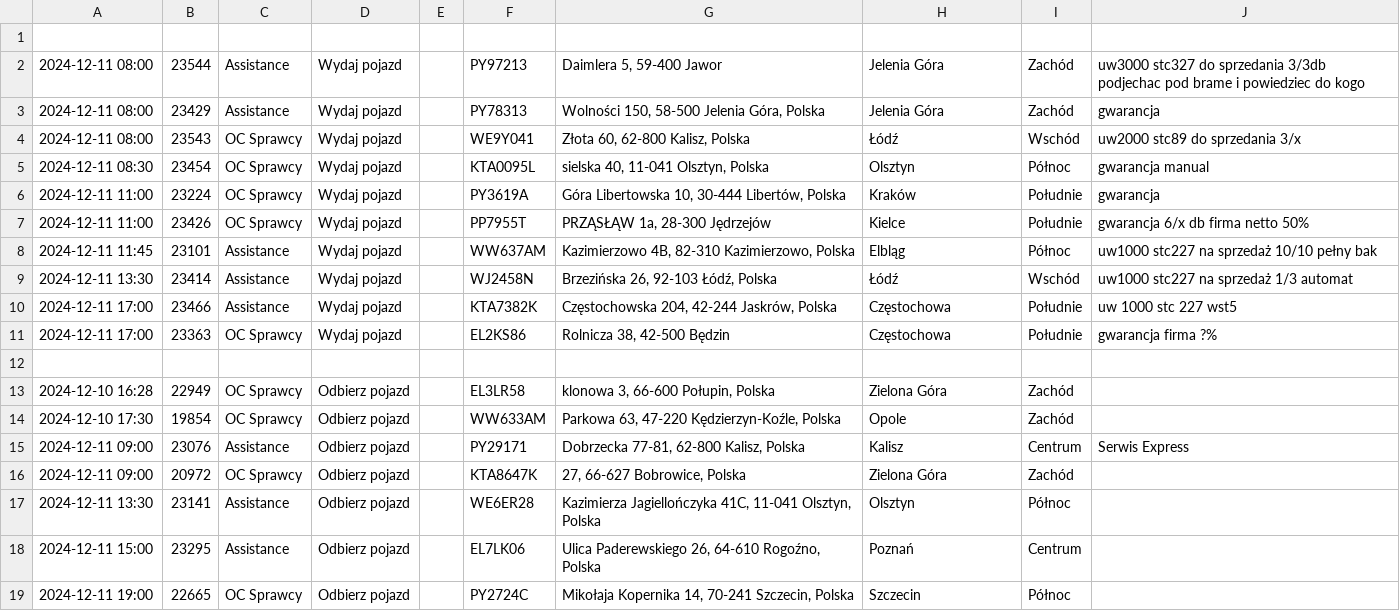
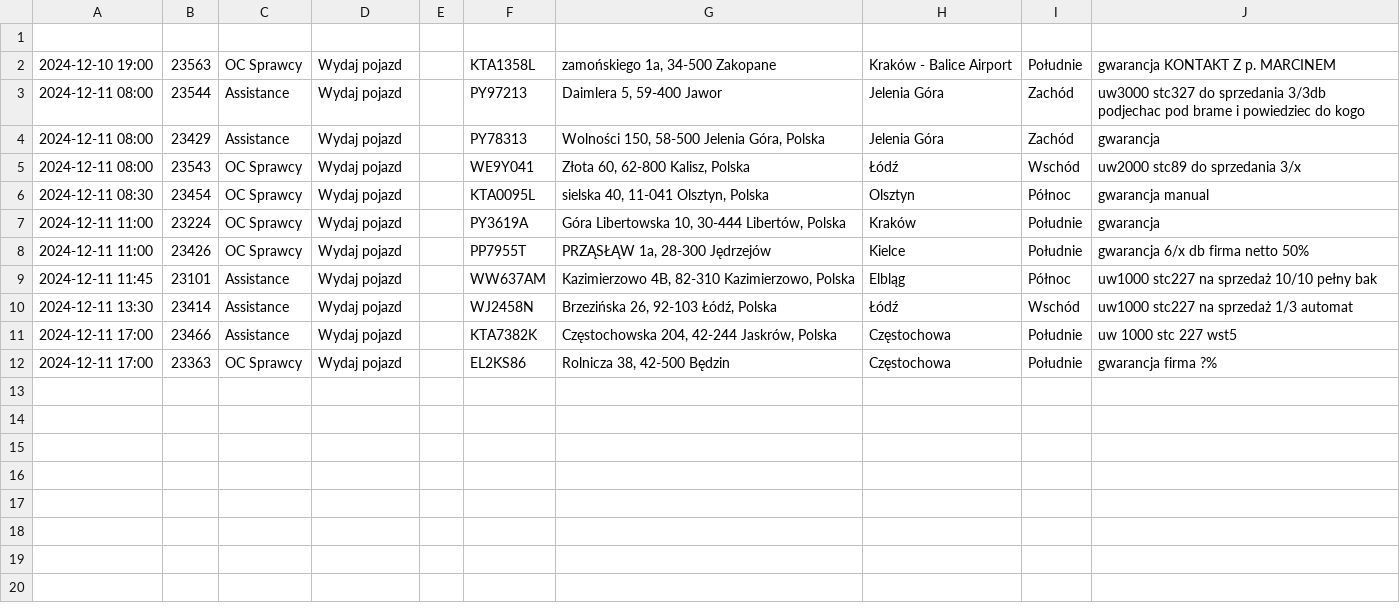
Before and after one commit to chojnacky/chojnacky.github.io, a CSV file: tabela.csv, drawn as a sheet; removed rows and columns are numbered as before the commit, all else as after; the diff names each change by its address in the sheet, - before the commit and + after, or states it on an @@ line.

Commit message:
Dodanie lub aktualizacja pliku tabela.csv

```diff
--- a/tabela.csv
+++ b/tabela.csv
+row 2: 2024-12-10 19:00 | 23563 | OC Sprawcy | Wydaj pojazd |  | KTA1358L | zamońskiego 1a, 34-500 Zakopane | Kraków - Balice Airport | Południe | gwarancja KONTAKT Z p. MARCINEM
-row 12: (empty)
-row 13: 2024-12-10 16:28 | 22949 | OC Sprawcy | Odbierz pojazd |  | EL3LR58 | klonowa 3, 66-600 Połupin, Polska | Zielona Góra | Zachód
-row 14: 2024-12-10 17:30 | 19854 | OC Sprawcy | Odbierz pojazd |  | WW633AM | Parkowa 63, 47-220 Kędzierzyn-Koźle, Polska | Opole | Zachód
-row 15: 2024-12-11 09:00 | 23076 | Assistance | Odbierz pojazd |  | PY29171 | Dobrzecka 77-81, 62-800 Kalisz, Polska | Kalisz | Centrum | Serwis Express
-row 16: 2024-12-11 09:00 | 20972 | OC Sprawcy | Odbierz pojazd |  | KTA8647K | 27, 66-627 Bobrowice, Polska | Zielona Góra | Zachód
-row 17: 2024-12-11 13:30 | 23141 | Assistance | Odbierz pojazd |  | WE6ER28 | Kazimierza Jagiellończyka 41C, 11-041 Olsztyn, Polska | Olsztyn | Północ
-row 18: 2024-12-11 15:00 | 23295 | Assistance | Odbierz pojazd |  | EL7LK06 | Ulica Paderewskiego 26, 64-610 Rogoźno, Polska | Poznań | Centrum
-row 19: 2024-12-11 19:00 | 22665 | OC Sprawcy | Odbierz pojazd |  | PY2724C | Mikołaja Kopernika 14, 70-241 Szczecin, Polska | Szczecin | Północ
```
